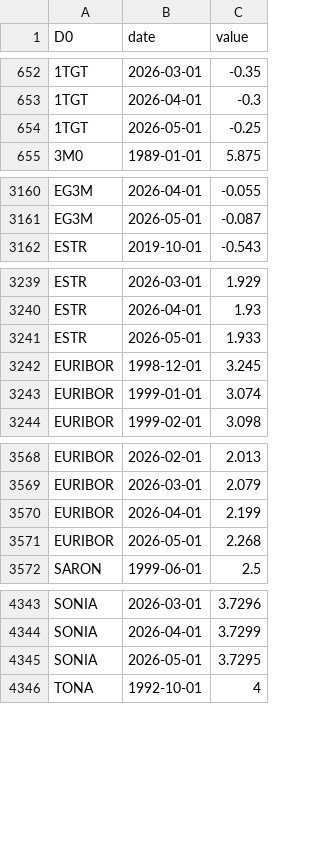
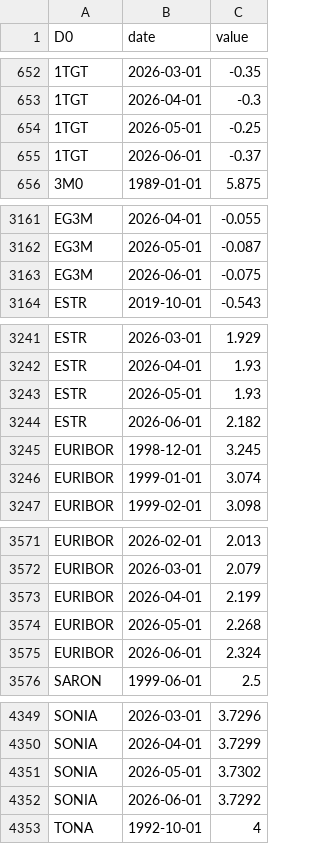
Before and after one commit to cynkra/dataseries-data, a CSV file: data/ch_snb_zimoma.csv, drawn as a sheet; only a part is shown, gaps mark what is left out; the diff covers the shown part only.

```diff
--- a/data/ch_snb_zimoma.csv
+++ b/data/ch_snb_zimoma.csv
@@ -654,2 +654,3 @@ D0,date,value
 1TGT,2026-05-01,-0.25
+1TGT,2026-06-01,-0.37
 3M0,1989-01-01,5.875
@@ -3161,2 +3162,3 @@ EG3M,2026-04-01,-0.055
 EG3M,2026-05-01,-0.087
+EG3M,2026-06-01,-0.075
 ESTR,2019-10-01,-0.543
@@ -3240,3 +3242,4 @@ ESTR,2026-03-01,1.929
 ESTR,2026-04-01,1.93
-ESTR,2026-05-01,1.933
+ESTR,2026-05-01,1.93
+ESTR,2026-06-01,2.182
 EURIBOR,1998-12-01,3.245
@@ -3571,2 +3574,3 @@ EURIBOR,2026-04-01,2.199
 EURIBOR,2026-05-01,2.268
+EURIBOR,2026-06-01,2.324
 SARON,1999-06-01,2.5
@@ -4344,3 +4350,4 @@ SONIA,2026-03-01,3.7296
 SONIA,2026-04-01,3.7299
-SONIA,2026-05-01,3.7295
+SONIA,2026-05-01,3.7302
+SONIA,2026-06-01,3.7292
 TONA,1992-10-01,4
```
Also changed, not shown: 3 added rows elsewhere in this file, data/ch_snb_devkum.csv, data/uptime.csv, 47 other files.
